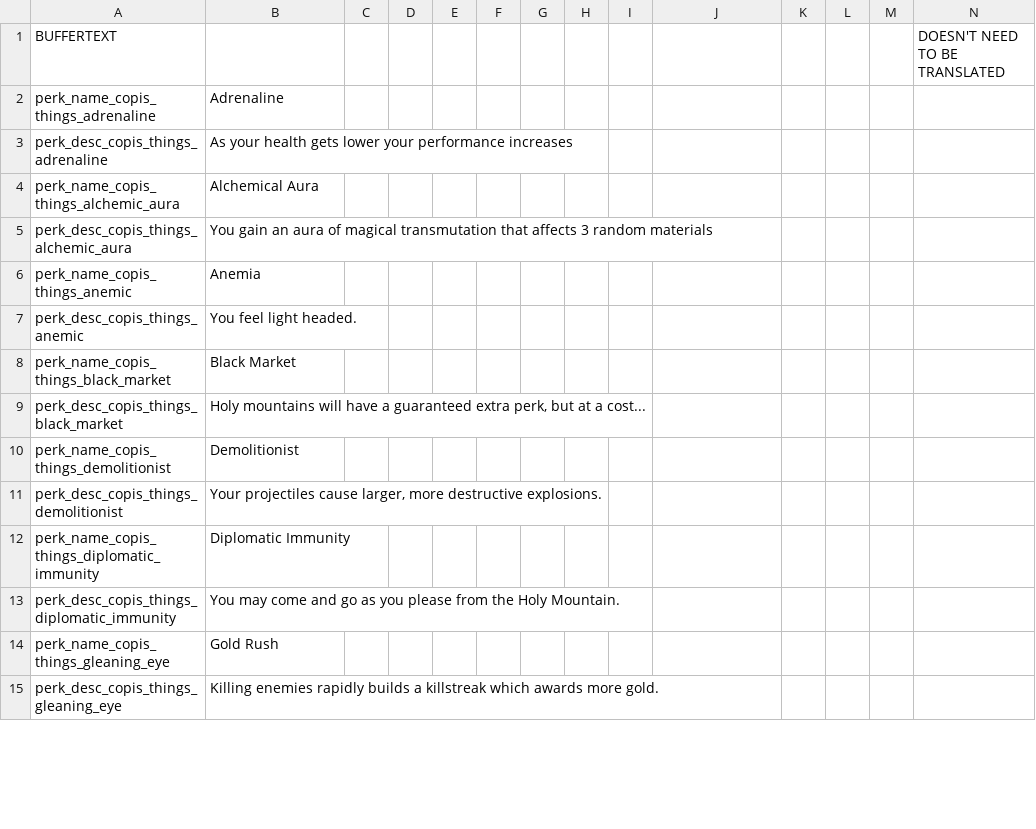
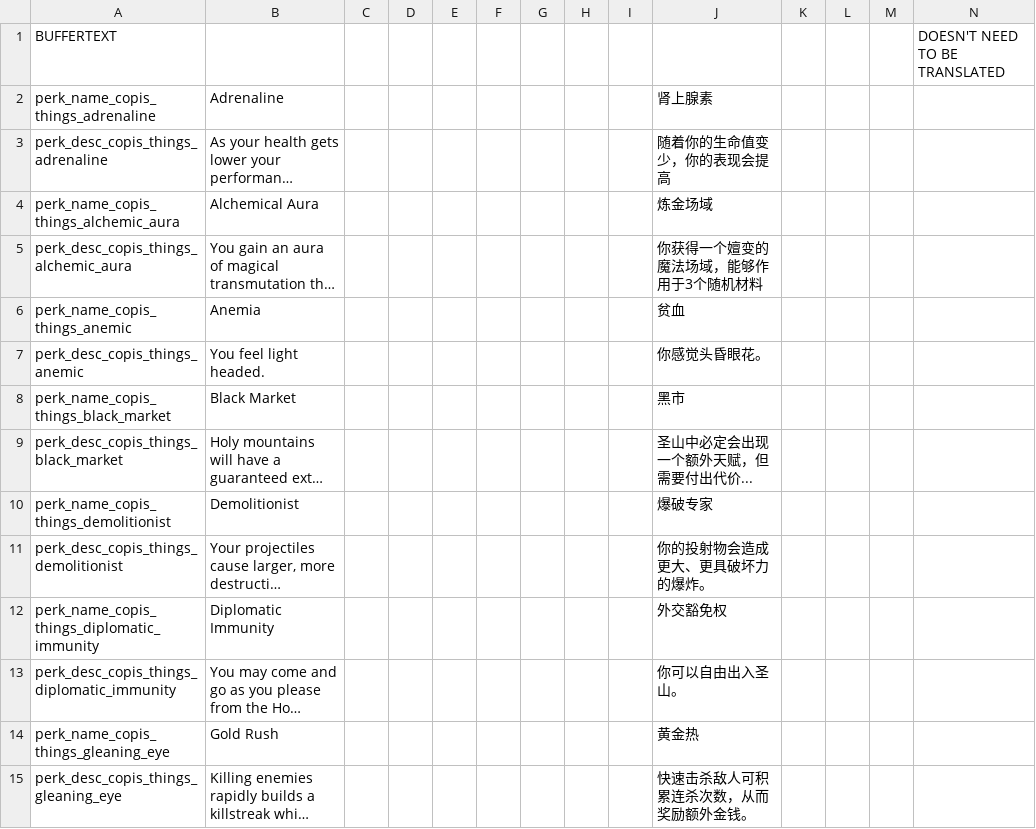
Before and after one commit to Copious-Modding-Industries/copis_things, a CSV file: files/translations/perks.csv, drawn as a sheet; only a part is shown; long unchanged cells end in …; the diff covers the shown part only; the diff names each change by its address in the sheet, - before the commit and + after, or states it on an @@ line.

```diff
--- a/files/translations/perks.csv
+++ b/files/translations/perks.csv
-J2: (empty)
+J2: 肾上腺素
-J3: (empty)
+J3: 随着你的生命值变少，你的表现会提高
-J4: (empty)
+J4: 炼金场域
-J5: (empty)
+J5: 你获得一个嬗变的魔法场域，能够作用于3个随机材料
-J6: (empty)
+J6: 贫血
-J7: (empty)
+J7: 你感觉头昏眼花。
-J8: (empty)
+J8: 黑市
-J9: (empty)
+J9: 圣山中必定会出现一个额外天赋，但需要付出代价...
-J10: (empty)
+J10: 爆破专家
-J11: (empty)
+J11: 你的投射物会造成更大、更具破坏力的爆炸。
-J12: (empty)
+J12: 外交豁免权
-J13: (empty)
+J13: 你可以自由出入圣山。
-J14: (empty)
+J14: 黄金热
-J15: (empty)
+J15: 快速击杀敌人可积累连杀次数，从而奖励额外金钱。
```
Also changed, not shown: 76 edited cells elsewhere in this file, files/translations/effects.csv, files/translations/motd.csv, 2 other files.
